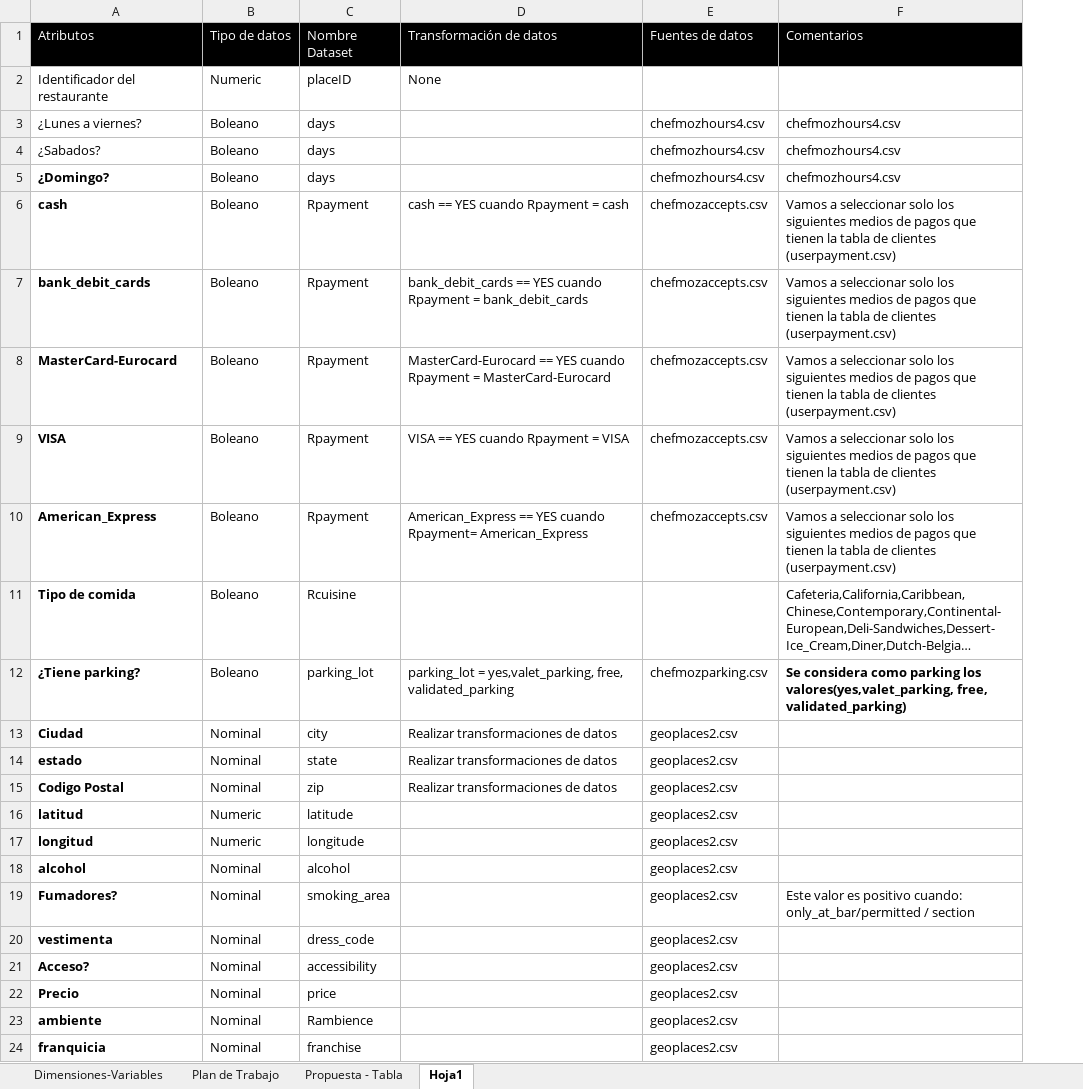
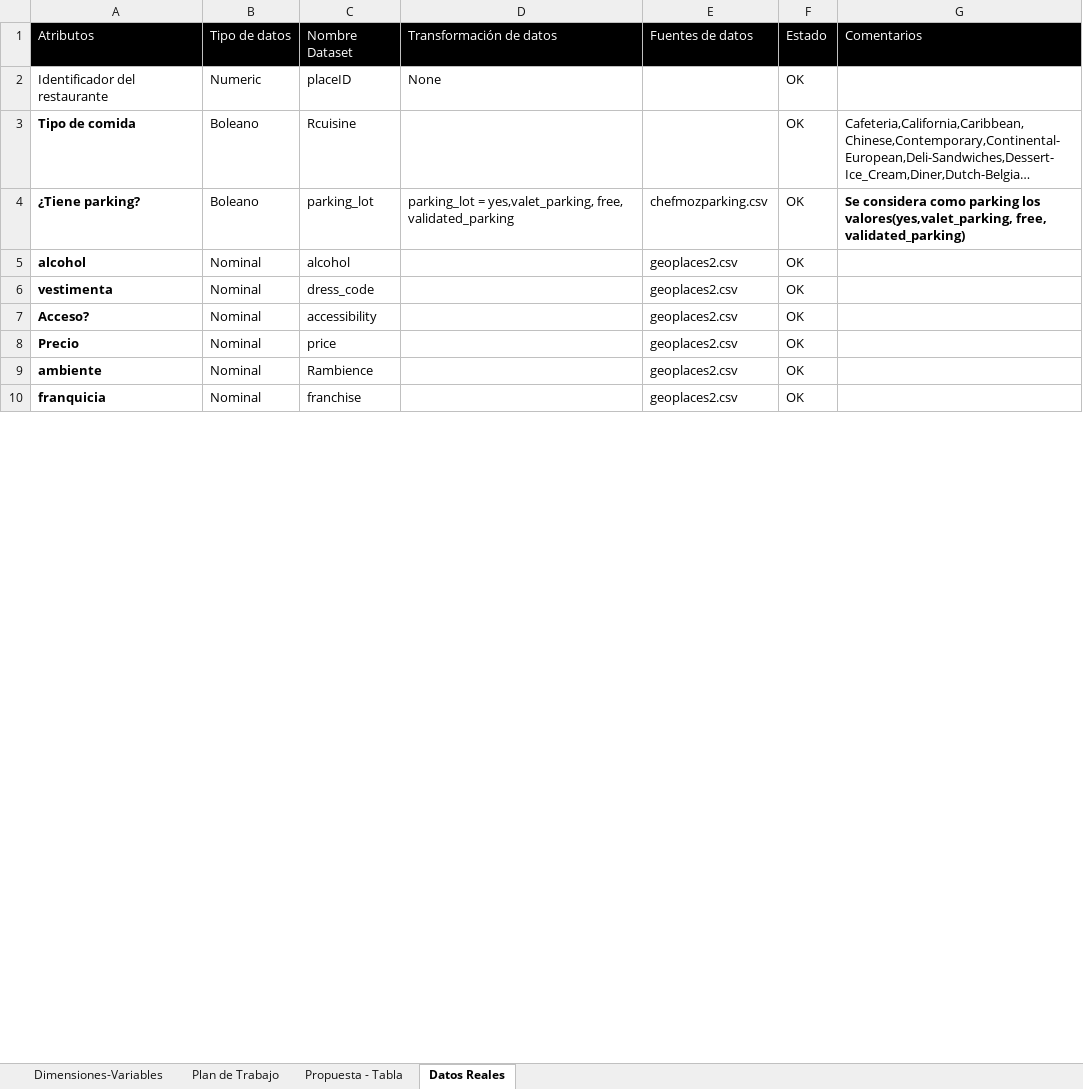
Before and after one commit to doraikis041/AutomaticLearning, an Excel workbook: Exercise/Datos Complementarios.xlsx, sheet Datos Reales, drawn as a sheet; only a part is shown; long unchanged cells end in …; values as stored, in another font and other column widths than the file's, no borders; removed rows and columns are numbered as before the commit, all else as after; the diff covers the shown part only; the diff names each change by its address in the sheet, - before the commit and + after, or states it on an @@ line.

Commit message:
Se actualiza las variables con ETL

```diff
--- a/Exercise/Datos Complementarios.xlsx (sheet Datos Reales)
+++ b/Exercise/Datos Complementarios.xlsx (sheet Datos Reales)
-sheet tab: Hoja1
+sheet tab: Datos Reales
+column F (Estado), rows 2-10: all OK
-row 3: ¿Lunes a viernes? | Boleano | days |  | chefmozhours4.csv | chefmozhours4.csv
-row 4: ¿Sabados? | Boleano | days |  | chefmozhours4.csv | chefmozhours4.csv
-row 5: ¿Domingo? | Boleano | days |  | chefmozhours4.csv | chefmozhours4.csv
-row 6: cash | Boleano | Rpayment | cash == YES cuando Rpayment = cash | chefmozaccepts.csv | Vamos a seleccionar solo los siguientes medios de pagos que tienen la tabla de clientes (userpayment.csv)
-row 7: bank_debit_cards | Boleano | Rpayment | bank_debit_cards == YES cuando Rpayment = bank_debit_cards | chefmozaccepts.csv | Vamos a seleccionar solo los siguientes medios de pagos que tienen la tabla de clientes (userpayment.csv)
-row 8: MasterCard-Eurocard | Boleano | Rpayment | MasterCard-Eurocard == YES cuando Rpayment = MasterCard-Eurocard | chefmozaccepts.csv | Vamos a seleccionar solo los siguientes medios de pagos que tienen la tabla de clientes (userpayment.csv)
-row 9: VISA | Boleano | Rpayment | VISA == YES cuando Rpayment = VISA | chefmozaccepts.csv | Vamos a seleccionar solo los siguientes medios de pagos que tienen la tabla de clientes (userpayment.csv)
-row 10: American_Express | Boleano | Rpayment | American_Express == YES cuando Rpayment= American_Express | chefmozaccepts.csv | Vamos a seleccionar solo los siguientes medios de pagos que tienen la tabla de clientes (userpayment.csv)
@@ row 13 moved to row 17: Ciudad @@
-row 14: estado | Nominal | state | Realizar transformaciones de datos | geoplaces2.csv
-row 15: Codigo Postal | Nominal | zip | Realizar transformaciones de datos | geoplaces2.csv
-row 16: latitud | Numeric | latitude |  | geoplaces2.csv
-row 17: longitud | Numeric | longitude |  | geoplaces2.csv
-row 19: Fumadores? | Nominal | smoking_area |  | geoplaces2.csv | Este valor es positivo cuando: only_at_bar/permitted / section
```
Also changed, not shown: 4 added rows and 1 removed row elsewhere in this sheet.
